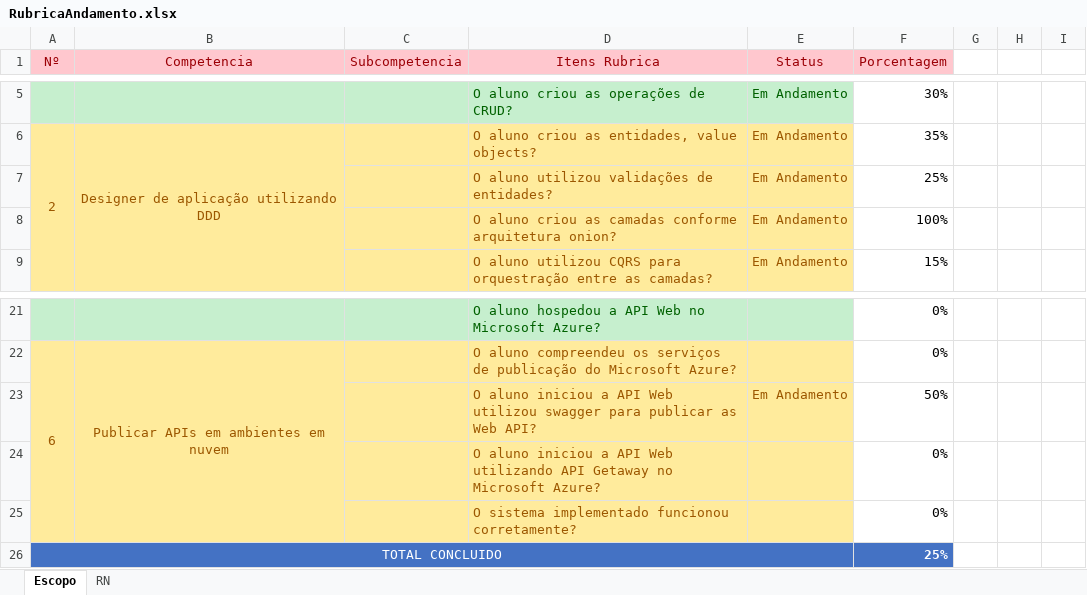
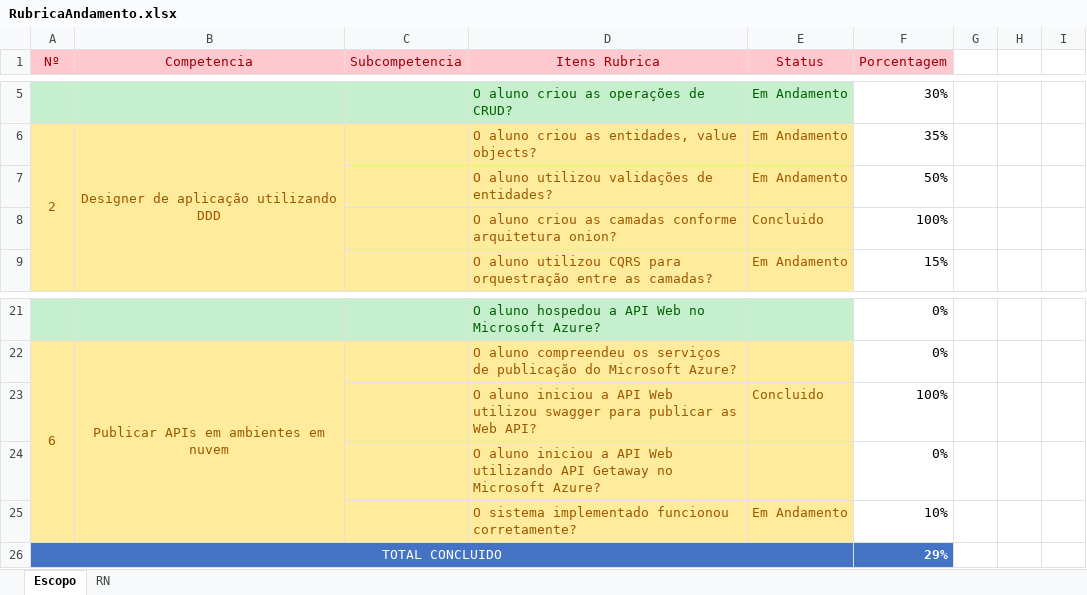
Before and after one commit to ESolucoesTecnologia/FieldTech, an Excel workbook: docs/RubricaAndamento.xlsx, sheet Escopo, drawn as a sheet; only a part is shown, gaps mark what is left out; values as stored, in another font and other column widths than the file's, no borders; removed rows and columns are numbered as before the commit, all else as after; the diff names each change by its address in the sheet, - before the commit and + after, or states it on an @@ line.

```diff
--- a/docs/RubricaAndamento.xlsx (sheet Escopo)
+++ b/docs/RubricaAndamento.xlsx (sheet Escopo)
-F7 (Porcentagem): 25%
+F7 (Porcentagem): 50%
-E8 (Status): Em Andamento
+E8 (Status): Concluido
-row 23:  |  |  | O aluno iniciou a API Web utilizou swagger para publicar as Web API? | Em Andamento | 50%
+row 23:  |  |  | O aluno iniciou a API Web utilizou swagger para publicar as Web API? | Concluido | 100%
-row 25:  |  |  | O sistema implementado funcionou corretamente? |  | 0%
+row 25:  |  |  | O sistema implementado funcionou corretamente? | Em Andamento | 10%
-F26 (Porcentagem): 25%
+F26 (Porcentagem): 29%
```
Also changed, not shown: 11 other files.
